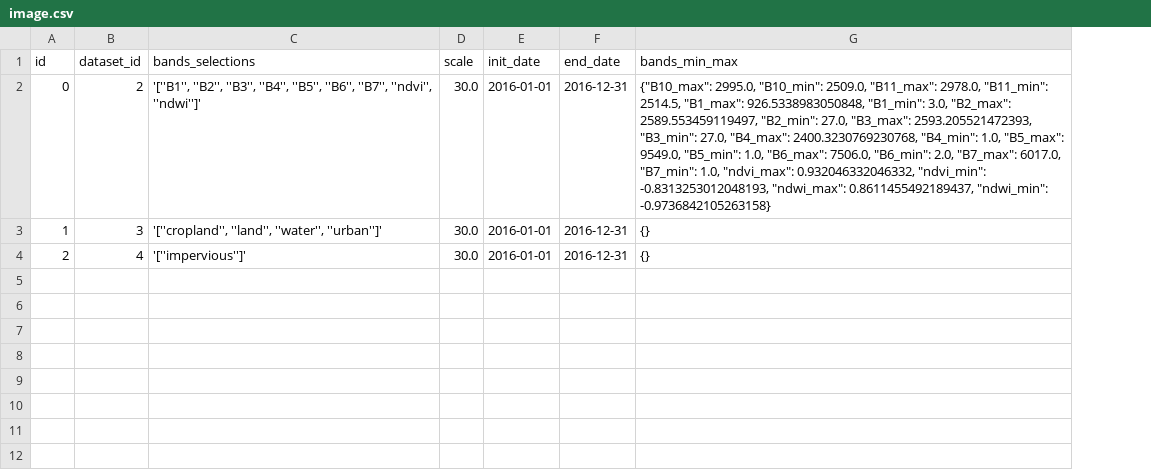
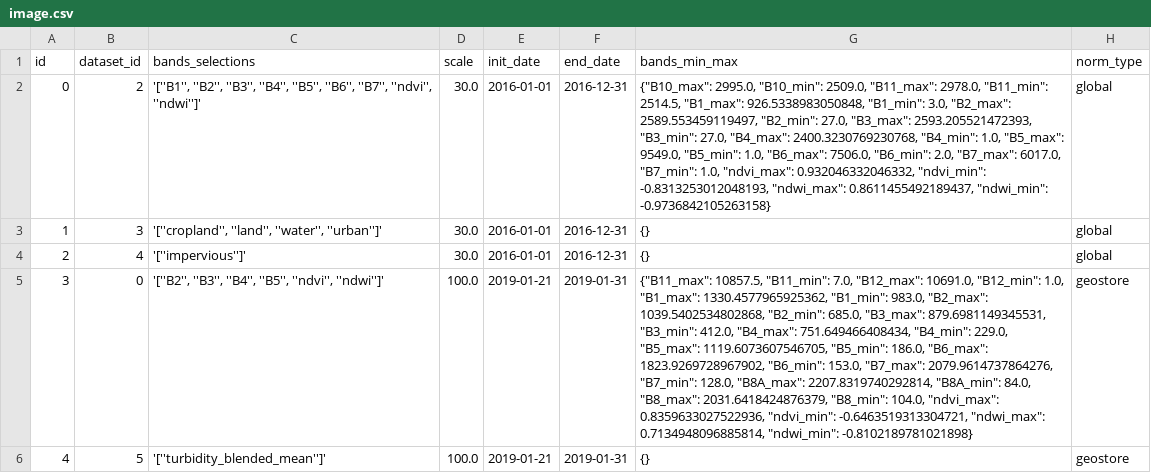
Before and after one commit to Skydipper/GeoPredictor, a CSV file: data/image.csv, drawn as a sheet; the diff names each change by its address in the sheet, - before the commit and + after, or states it on an @@ line.

```diff
--- a/data/image.csv
+++ b/data/image.csv
+column H (norm_type), rows 2-4: all global
+row 5: 3 | 0 | '[''B2'', ''B3'', ''B4'', ''B5'', ''ndvi'', ''ndwi'']' | 100.0 | 2019-01-21 | 2019-01-31 | {"B11_max": 10857.5, "B11_min": 7.0, "B12_max": 10691.0, "B12_min": 1.0, "B1_max": 1330.4577965925362, "B1_min": 983.0, "B2_max": 1039.5402534802868, "B2_min": 685.0, "B3_max": 879.6981149345531, "B3_min": 412.0, "B4_max": 751.649466408434, "B4_min": 229.0, "B5_max": 1119.6073607546705, "B5_min": 186.0, "B6_max": 1823.9269728967902, "B6_min": 153.0, "B7_max": 2079.9614737864276, "B7_min": 128.0, "B8A_max": 2207.8319740292814, "B8A_min": 84.0, "B8_max": 2031.6418424876379, "B8_min": 104.0, "ndvi_max": 0.8359633027522936, "ndvi_min": -0.6463519313304721, "ndwi_max": 0.7134948096885814, "ndwi_min": -0.8102189781021898} | geostore
+row 6: 4 | 5 | '[''turbidity_blended_mean'']' | 100.0 | 2019-01-21 | 2019-01-31 | {} | geostore
```
Also changed, not shown: data/dataset.csv, data/model_versions.csv, 3 other files.
